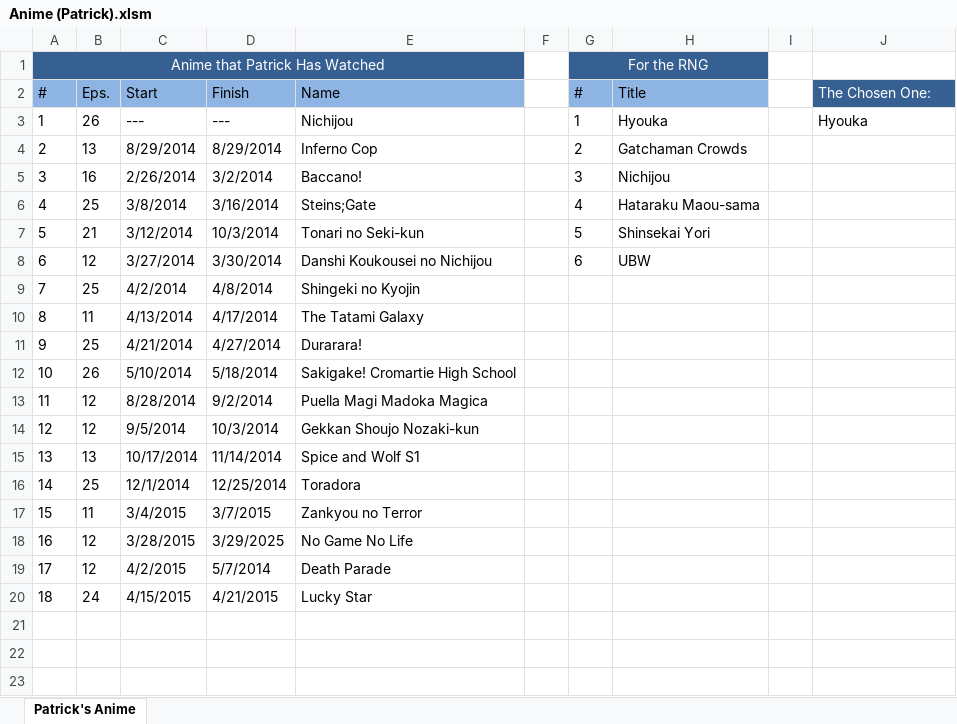
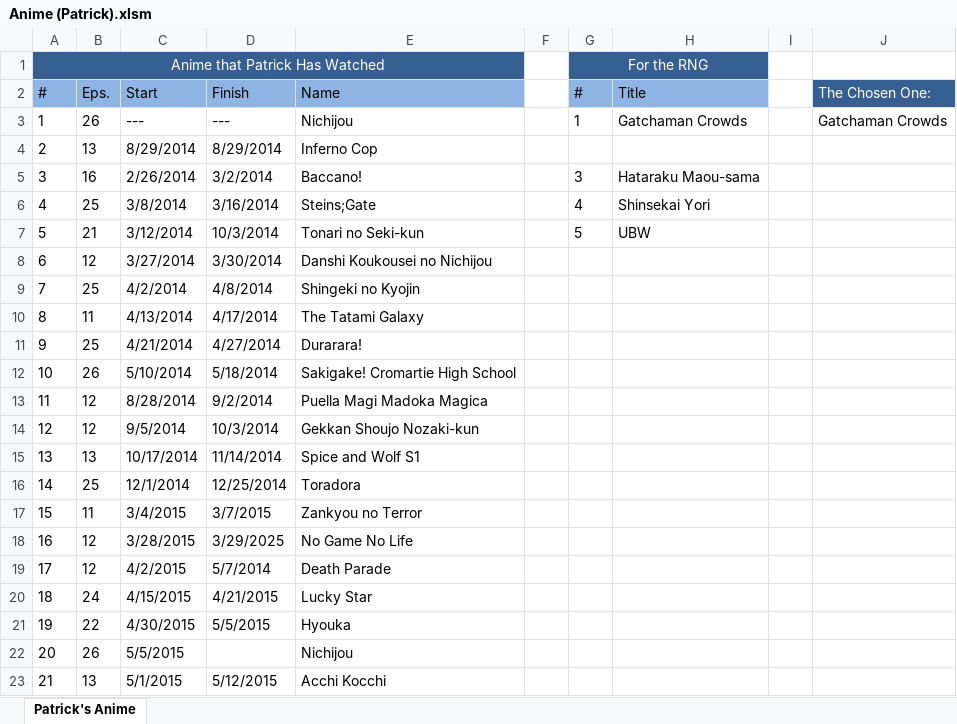
Before and after one commit to Tsukinara/AnimeTracker, an Excel workbook: Anime (Patrick).xlsm, sheet Patrick's Anime, drawn as a sheet; values as stored, in another font and other column widths than the file's, no borders; charts and pictures not drawn; the diff names each change by its address in the sheet, - before the commit and + after, or states it on an @@ line.

```diff
--- a/Anime (Patrick).xlsm (sheet Patrick's Anime)
+++ b/Anime (Patrick).xlsm (sheet Patrick's Anime)
-H3 (Title): Hyouka
+H3 (Title): Gatchaman Crowds
-J3 (The Chosen One:): Hyouka
+J3 (The Chosen One:): Gatchaman Crowds
-G4 (#): 2
+G4 (#): (empty)
-H4 (Title): Gatchaman Crowds
+H4 (Title): (empty)
-H5 (Title): Nichijou
+H5 (Title): Hataraku Maou-sama
-H6 (Title): Hataraku Maou-sama
+H6 (Title): Shinsekai Yori
-H7 (Title): Shinsekai Yori
+H7 (Title): UBW
-G8 (#): 6
+G8 (#): (empty)
-H8 (Title): UBW
+H8 (Title): (empty)
+row 21: 19 | 22 | 4/30/2015 | 5/5/2015 | Hyouka
+row 22: 20 | 26 | 5/5/2015 |  | Nichijou
+row 23: 21 | 13 | 5/1/2015 | 5/12/2015 | Acchi Kocchi
```
Also changed, not shown: Anime.xlsm.
